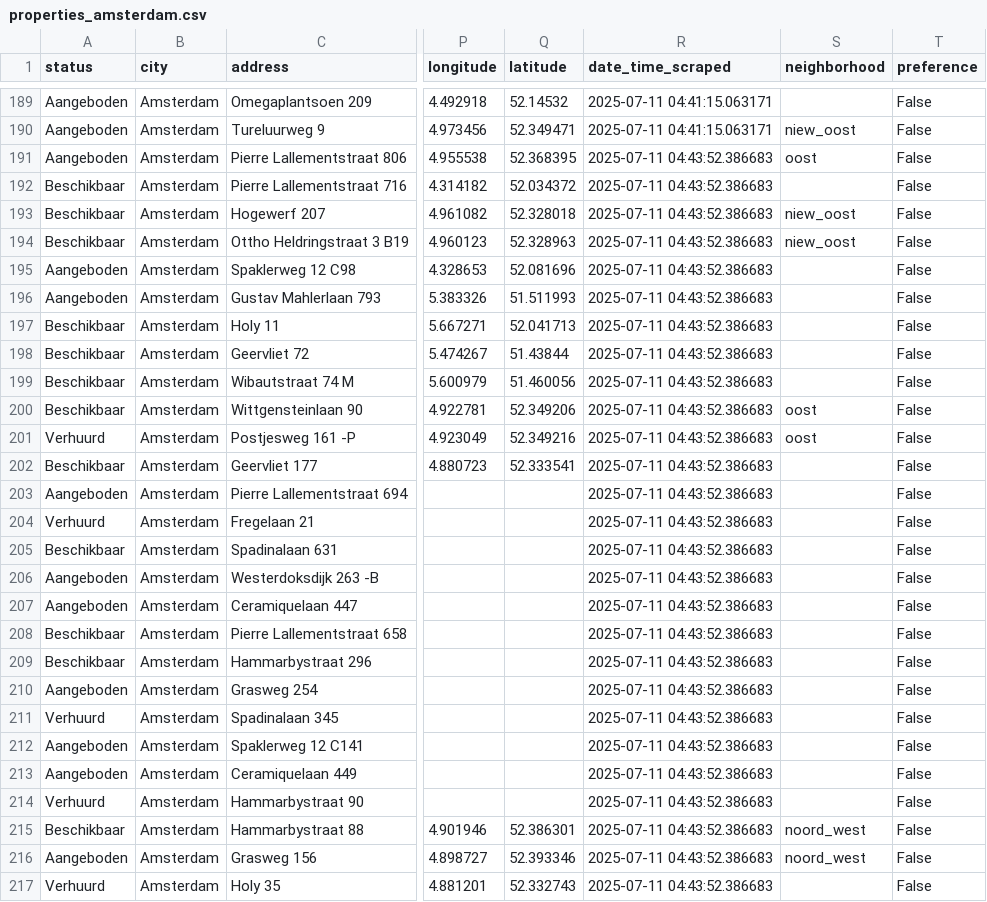
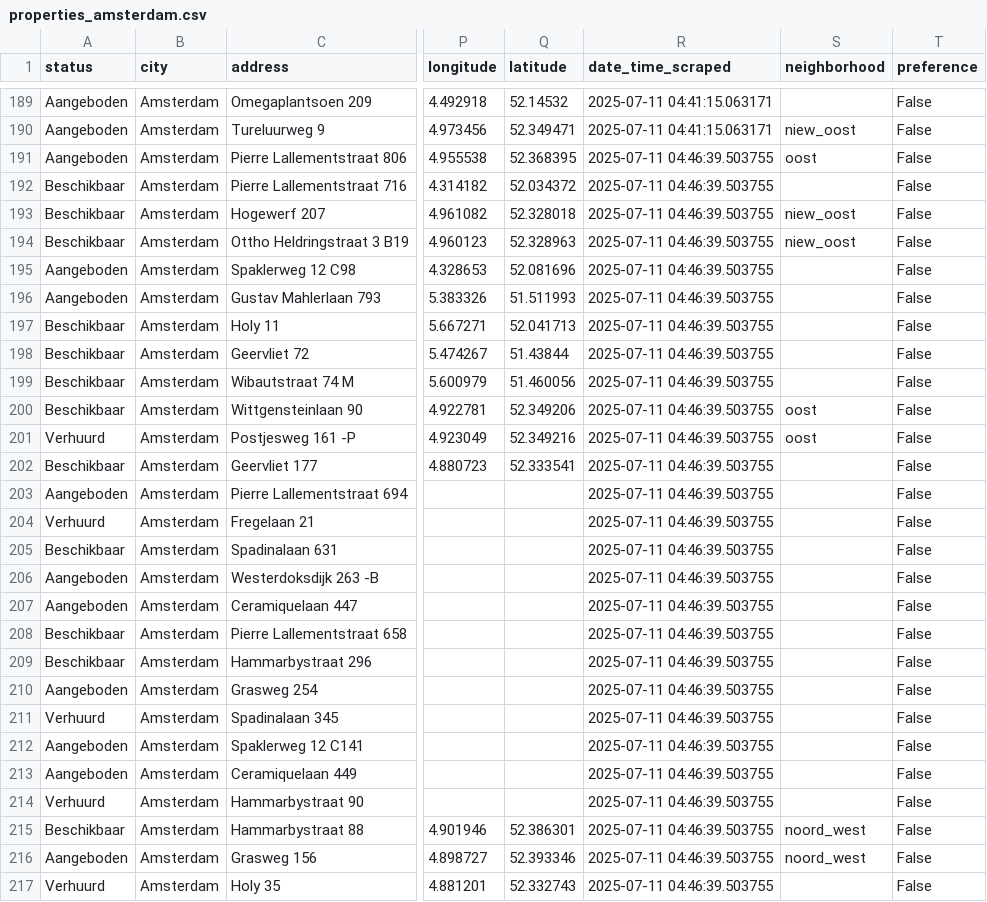
Before and after one commit to Lebramjames/housing-tool, a CSV file: data/huren/properties_amsterdam.csv, drawn as a sheet; only a part is shown, gaps mark what is left out; the diff covers the shown part only; the diff names each change by its address in the sheet, - before the commit and + after, or states it on an @@ line.

Commit message:
Update Amsterdam property data 2025-07-11

```diff
--- a/data/huren/properties_amsterdam.csv
+++ b/data/huren/properties_amsterdam.csv
-R191:R217 (date_time_scraped): 2025-07-11 04:43:52.386683
+R191:R217 (date_time_scraped): 2025-07-11 04:46:39.503755
```
Also changed, not shown: 25 edited cells elsewhere in this file, data/huren/bouwinvest_amsterdam.csv, data/huren/ikwilhuren_amsterdam.csv.
